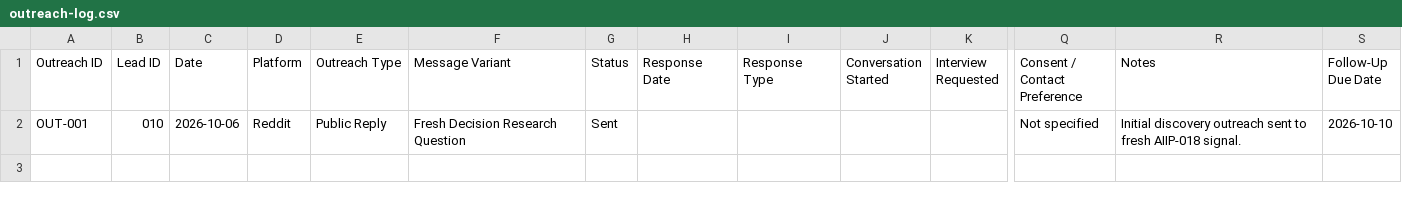
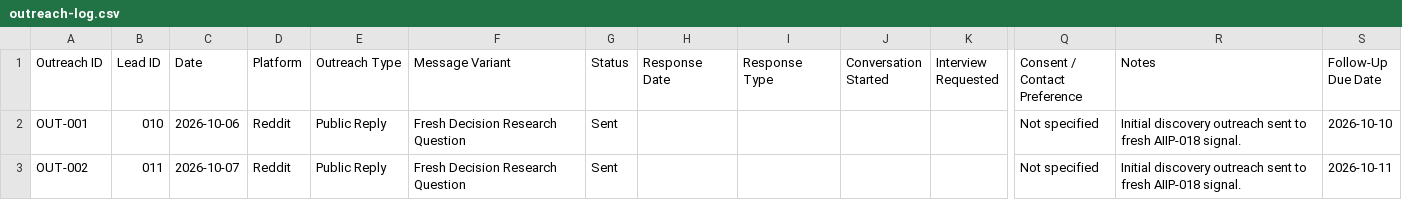
Before and after one commit to janasyb/ai-investment-intelligence-platform, a CSV file: research/customer-discovery/outreach/outreach-log.csv, drawn as a sheet; only a part is shown, gaps mark what is left out; rows hold the shown columns only; the diff names each change by its address in the sheet, - before the commit and + after, or states it on an @@ line.

Commit message:
feat(customer-discovery): record Fresh-003 outreach

```diff
--- a/research/customer-discovery/outreach/outreach-log.csv
+++ b/research/customer-discovery/outreach/outreach-log.csv
+row 3: OUT-002 | 011 | 2026-10-07 | Reddit | Public Reply | Fresh Decision Research Question | Sent |  |  |  |  | Not specified | Initial discovery outreach sent to fresh AIIP-018 signal. | 2026-10-11
```
Also changed, not shown: research/customer-discovery/customer-signals.csv.
